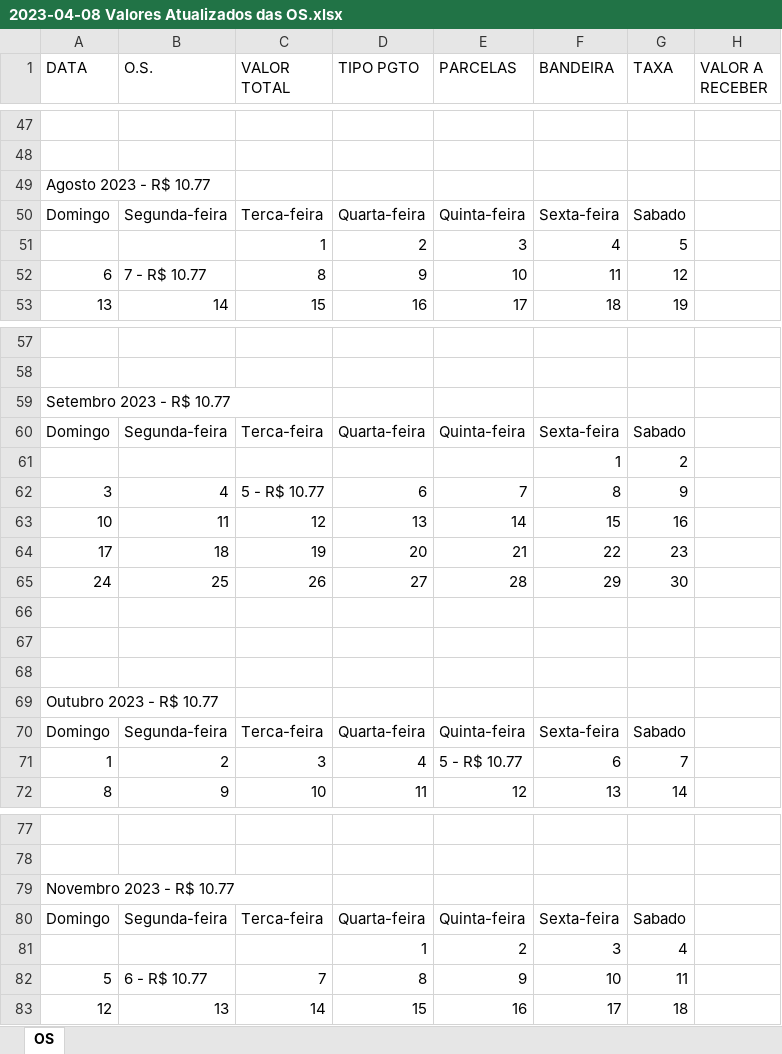
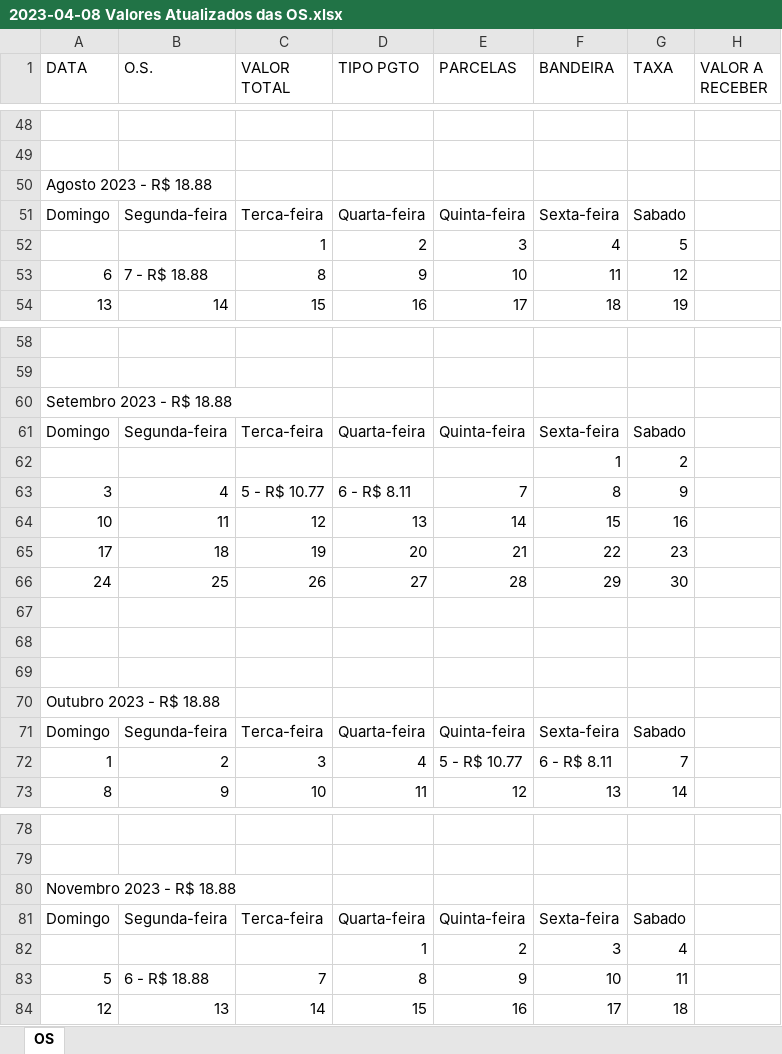
Before and after one commit to MathsFerro/calculate-os-excel, an Excel workbook: 2023-04-08 Valores Atualizados das OS.xlsx, sheet OS, drawn as a sheet; only a part is shown, gaps mark what is left out; values as stored, in another font and other column widths than the file's, no cell formats; addresses are those after the commit; the diff covers the shown part only; the diff names each change by its address in the sheet, - before the commit and + after, or states it on an @@ line.

```diff
--- a/2023-04-08 Valores Atualizados das OS.xlsx (sheet OS)
+++ b/2023-04-08 Valores Atualizados das OS.xlsx (sheet OS)
-A50 (DATA): Agosto 2023 - R$ 10.77
+A50 (DATA): Agosto 2023 - R$ 18.88
-B53 (O.S.): 7 - R$ 10.77
+B53 (O.S.): 7 - R$ 18.88
-A60 (DATA): Setembro 2023 - R$ 10.77
+A60 (DATA): Setembro 2023 - R$ 18.88
-D63 (TIPO PGTO): 6
+D63 (TIPO PGTO): 6 - R$ 8.11
-A70 (DATA): Outubro 2023 - R$ 10.77
+A70 (DATA): Outubro 2023 - R$ 18.88
-F72 (BANDEIRA): 6
+F72 (BANDEIRA): 6 - R$ 8.11
-A80 (DATA): Novembro 2023 - R$ 10.77
+A80 (DATA): Novembro 2023 - R$ 18.88
-B83 (O.S.): 6 - R$ 10.77
+B83 (O.S.): 6 - R$ 18.88
```
Also changed, not shown: 31 added rows and 10 edited cells elsewhere in this sheet, cell formats, template-os.xlsx, 23 other files.
